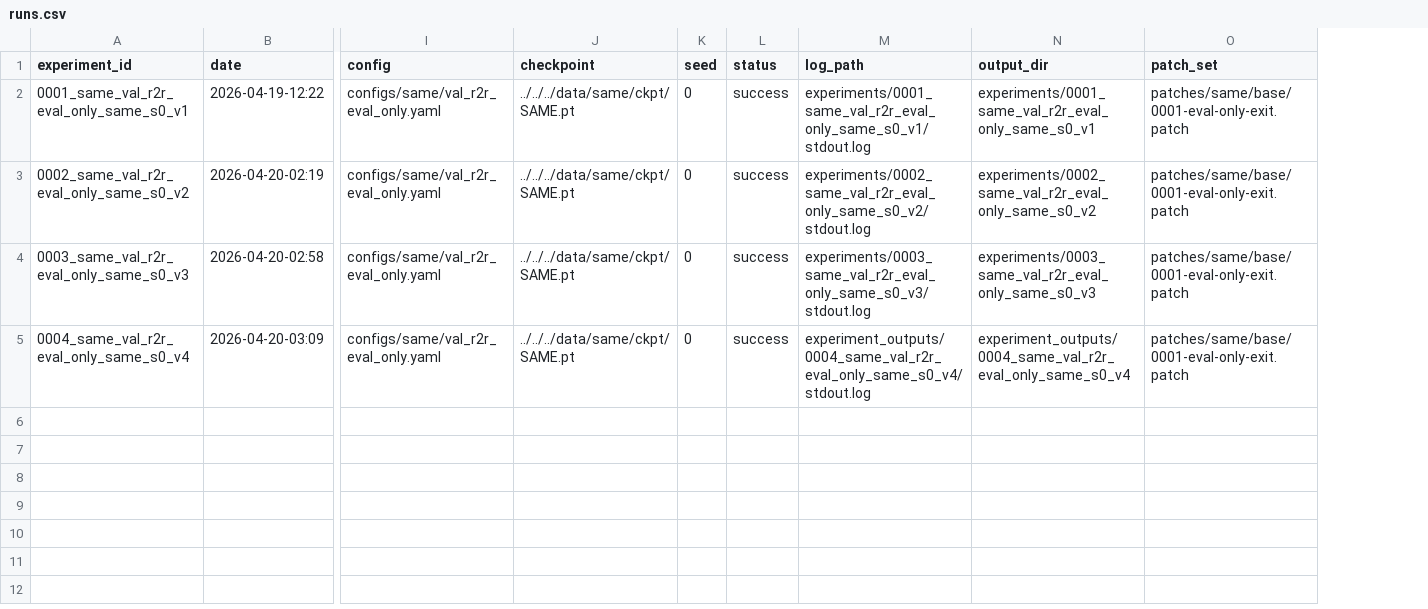
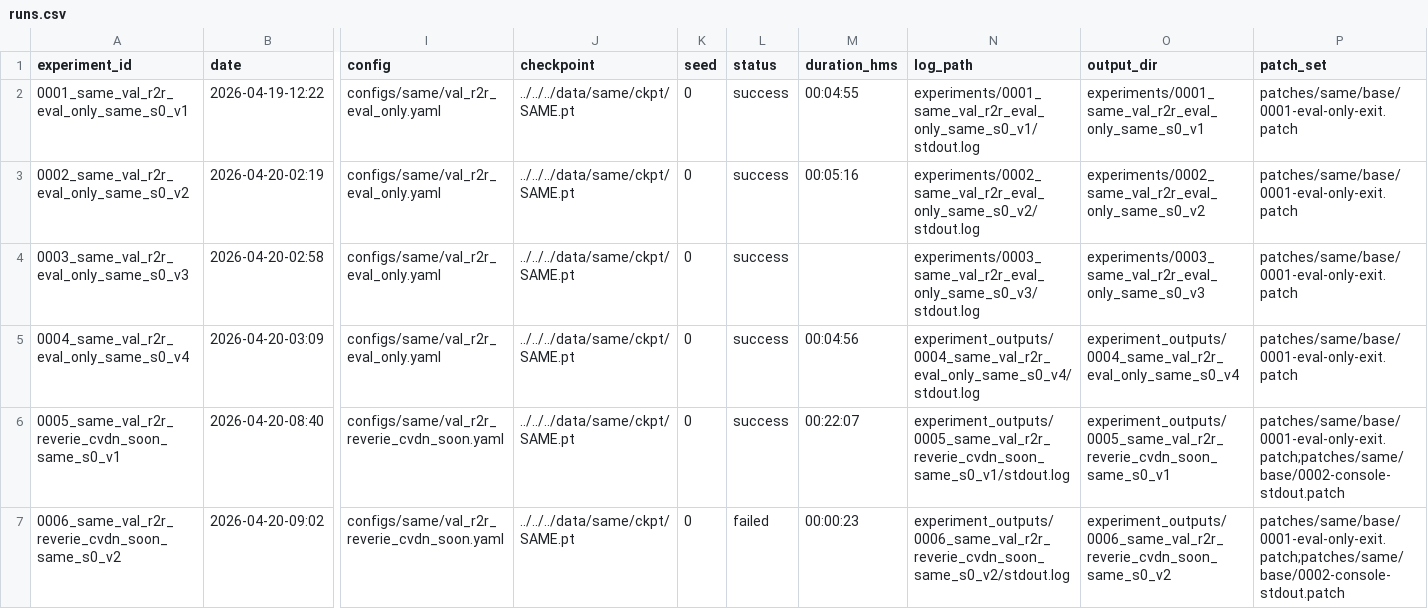
Before and after one commit to xzy2022/vln-lab, a CSV file: reports/tables/runs.csv, drawn as a sheet; only a part is shown, gaps mark what is left out; rows hold the shown columns only; the diff names each change by its address in the sheet, - before the commit and + after, or states it on an @@ line.

```diff
--- a/reports/tables/runs.csv
+++ b/reports/tables/runs.csv
+column M (duration_hms), rows 2-5: 00:04:55 | 00:05:16 |  | 00:04:56
+row 6: 0005_same_val_r2r_reverie_cvdn_soon_same_s0_v1 | 2026-04-20-08:40 | configs/same/val_r2r_reverie_cvdn_soon.yaml | ../../../data/same/ckpt/SAME.pt | 0 | success | 00:22:07 | experiment_outputs/0005_same_val_r2r_reverie_cvdn_soon_same_s0_v1/stdout.log | experiment_outputs/0005_same_val_r2r_reverie_cvdn_soon_same_s0_v1 | patches/same/base/0001-eval-only-exit.patch;patches/same/base/0002-console-stdout.patch
+row 7: 0006_same_val_r2r_reverie_cvdn_soon_same_s0_v2 | 2026-04-20-09:02 | configs/same/val_r2r_reverie_cvdn_soon.yaml | ../../../data/same/ckpt/SAME.pt | 0 | failed | 00:00:23 | experiment_outputs/0006_same_val_r2r_reverie_cvdn_soon_same_s0_v2/stdout.log | experiment_outputs/0006_same_val_r2r_reverie_cvdn_soon_same_s0_v2 | patches/same/base/0001-eval-only-exit.patch;patches/same/base/0002-console-stdout.patch
```
Also changed, not shown: reports/tables/metrics_long.csv.
